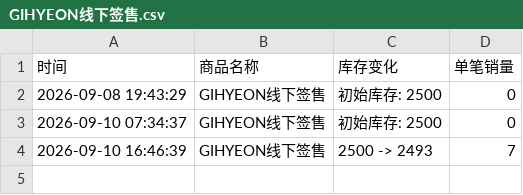
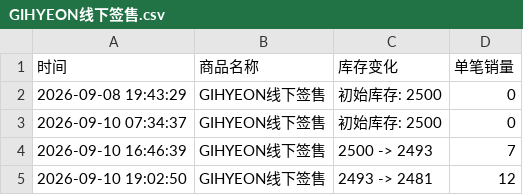
Before and after one commit to Juineii/nouera_md0910, a CSV file: GIHYEON线下签售.csv, drawn as a sheet.

Commit message:
自动更新数据 2026-09-10 19:03:04

```diff
--- a/GIHYEON线下签售.csv
+++ b/GIHYEON线下签售.csv
@@ -4 +4,2 @@
 2026-09-10 16:46:39,GIHYEON线下签售,2500 -> 2493,7
+2026-09-10 19:02:50,GIHYEON线下签售,2493 -> 2481,12
```
